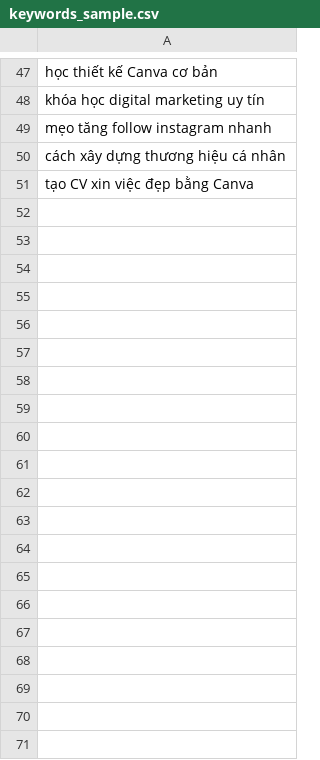
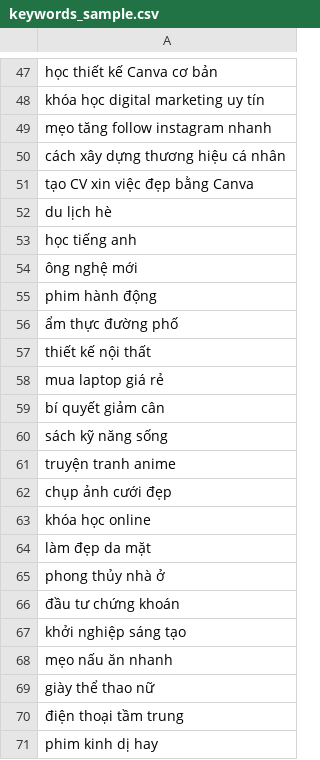
Before and after one commit to linhnguyentruc43/suggest_keywords_app, a CSV file: keywords_sample.csv, drawn as a sheet; only a part is shown, gaps mark what is left out; the diff covers the shown part only; the diff names each change by its address in the sheet, - before the commit and + after, or states it on an @@ line.

Commit message:
Update keywords_sample.csv

```diff
--- a/keywords_sample.csv
+++ b/keywords_sample.csv
+row 52: du lịch hè
+row 53: học tiếng anh
+row 54: ông nghệ mới
+row 55: phim hành động
+row 56: ẩm thực đường phố
+row 57: thiết kế nội thất
+row 58: mua laptop giá rẻ
+row 59: bí quyết giảm cân
+row 60: sách kỹ năng sống
+row 61: truyện tranh anime
+row 62: chụp ảnh cưới đẹp
+row 63: khóa học online
+row 64: làm đẹp da mặt
+row 65: phong thủy nhà ở
+row 66: đầu tư chứng khoán
+row 67: khởi nghiệp sáng tạo
+row 68: mẹo nấu ăn nhanh
+row 69: giày thể thao nữ
+row 70: điện thoại tầm trung
+row 71: phim kinh dị hay
```
Also changed, not shown: 80 added rows elsewhere in this file.
